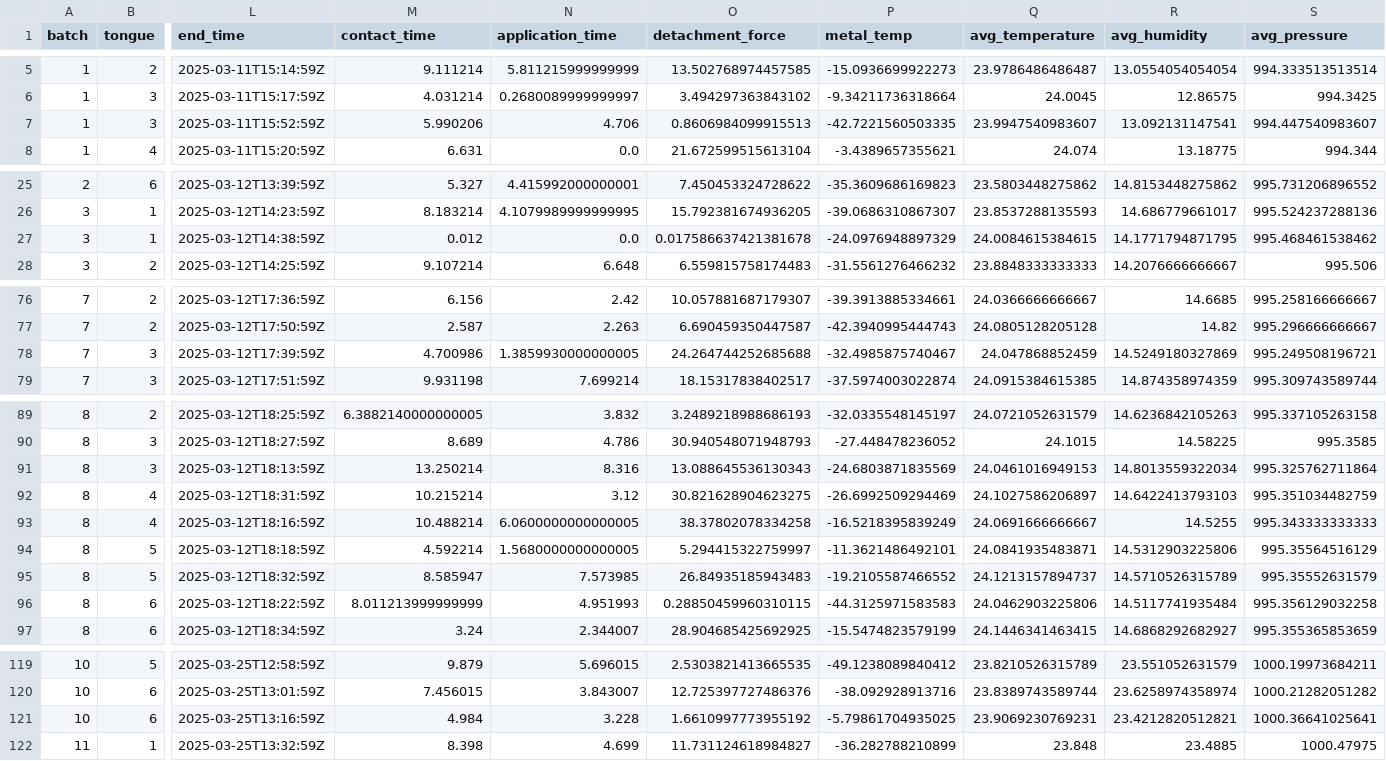
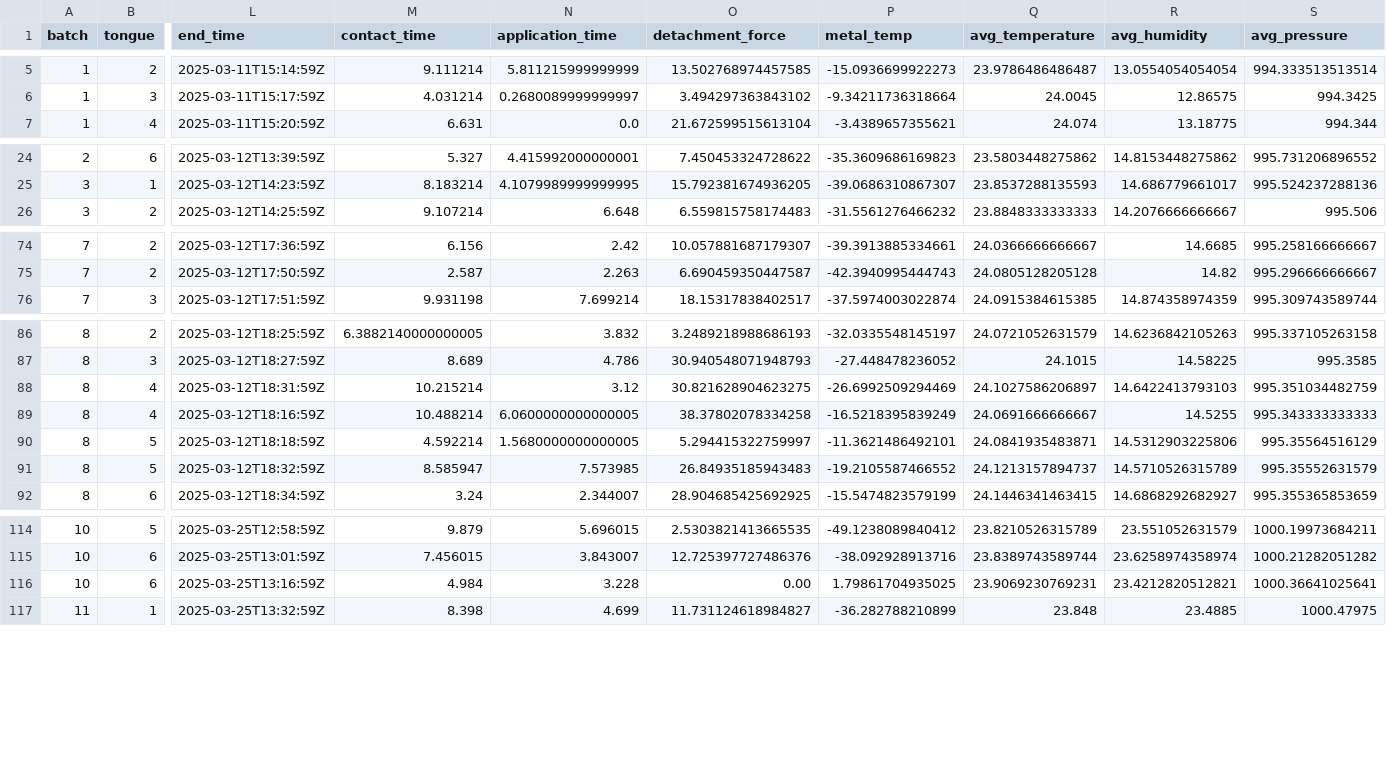
Before and after one commit to sjarmund/master-thesis-25, a CSV file: data_analysis/final_dataset_newton.csv, drawn as a sheet; only a part is shown, gaps mark what is left out; removed rows and columns are numbered as before the commit, all else as after; rows hold the shown columns only; the diff covers the shown part only; the diff names each change by its address in the sheet, - before the commit and + after, or states it on an @@ line.

Commit message:
Update final_dataset_newton.csv
update with final adjustments

```diff
--- a/data_analysis/final_dataset_newton.csv
+++ b/data_analysis/final_dataset_newton.csv
-row 7: 1 | 3 | 2025-03-11T15:52:59Z | 5.990206 | 4.706 | 0.8606984099915513 | -42.7221560503335 | 23.9947540983607 | 13.092131147541 | 994.447540983607
-row 27: 3 | 1 | 2025-03-12T14:38:59Z | 0.012 | 0.0 | 0.017586637421381678 | -24.0976948897329 | 24.0084615384615 | 14.1771794871795 | 995.468461538462
-row 78: 7 | 3 | 2025-03-12T17:39:59Z | 4.700986 | 1.3859930000000005 | 24.264744252685688 | -32.4985875740467 | 24.047868852459 | 14.5249180327869 | 995.249508196721
-row 91: 8 | 3 | 2025-03-12T18:13:59Z | 13.250214 | 8.316 | 13.088645536130343 | -24.6803871835569 | 24.0461016949153 | 14.8013559322034 | 995.325762711864
-row 96: 8 | 6 | 2025-03-12T18:22:59Z | 8.011213999999999 | 4.951993 | 0.28850459960310115 | -44.3125971583583 | 24.0462903225806 | 14.5117741935484 | 995.356129032258
-O116 (detachment_force): 1.6610997773955192
+O116 (detachment_force): 0.00
-P116 (metal_temp): -5.79861704935025
+P116 (metal_temp): 1.79861704935025
```
Also changed, not shown: 4 edited cells elsewhere in this file.
